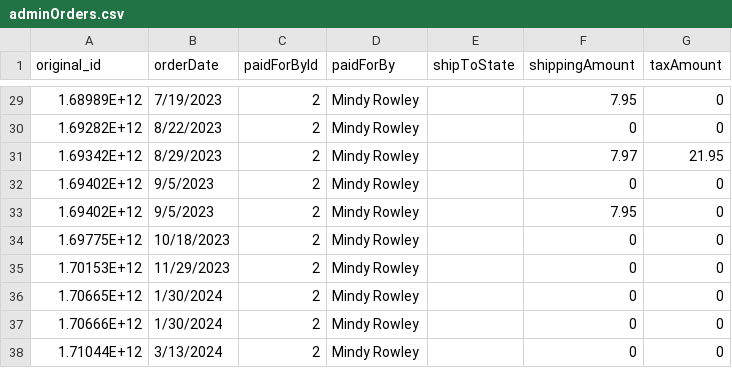
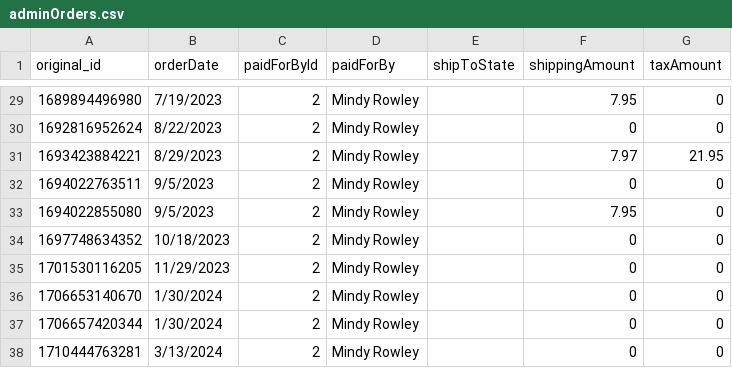
Before and after one commit to tiffanyvoorhees2500/smartOrder, a CSV file: backend/src/data/adminOrders.csv, drawn as a sheet; only a part is shown, gaps mark what is left out; the diff covers the shown part only.

```diff
--- a/backend/src/data/adminOrders.csv
+++ b/backend/src/data/adminOrders.csv
@@ -29,10 +29,10 @@ original_id,orderDate,paidForById,paidForBy,shipToState,shippingAmount,taxAmount
-1.68989E+12,7/19/2023,2,Mindy Rowley,,7.95,0
-1.69282E+12,8/22/2023,2,Mindy Rowley,,0,0
-1.69342E+12,8/29/2023,2,Mindy Rowley,,7.97,21.95
-1.69402E+12,9/5/2023,2,Mindy Rowley,,0,0
-1.69402E+12,9/5/2023,2,Mindy Rowley,,7.95,0
-1.69775E+12,10/18/2023,2,Mindy Rowley,,0,0
-1.70153E+12,11/29/2023,2,Mindy Rowley,,0,0
-1.70665E+12,1/30/2024,2,Mindy Rowley,,0,0
-1.70666E+12,1/30/2024,2,Mindy Rowley,,0,0
-1.71044E+12,3/13/2024,2,Mindy Rowley,,0,0
+1689894496980,7/19/2023,2,Mindy Rowley,,7.95,0
+1692816952624,8/22/2023,2,Mindy Rowley,,0,0
+1693423884221,8/29/2023,2,Mindy Rowley,,7.97,21.95
+1694022763511,9/5/2023,2,Mindy Rowley,,0,0
+1694022855080,9/5/2023,2,Mindy Rowley,,7.95,0
+1697748634352,10/18/2023,2,Mindy Rowley,,0,0
+1701530116205,11/29/2023,2,Mindy Rowley,,0,0
+1706653140670,1/30/2024,2,Mindy Rowley,,0,0
+1706657420344,1/30/2024,2,Mindy Rowley,,0,0
+1710444763281,3/13/2024,2,Mindy Rowley,,0,0
```
Also changed, not shown: 27 edited cells elsewhere in this file, backend/src/data/adminLineItems.csv, backend/src/data/userLineItems.csv, 16 other files.
